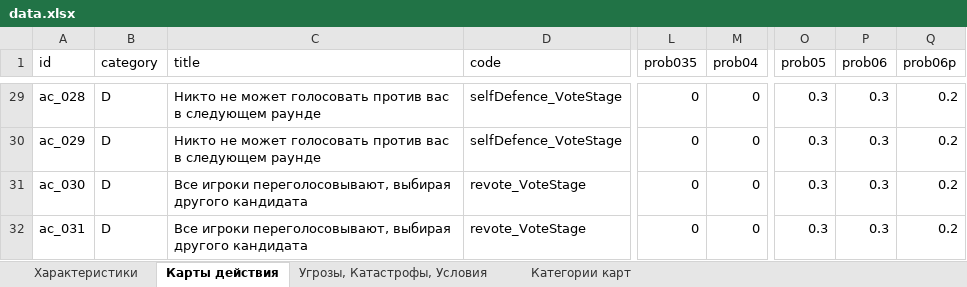
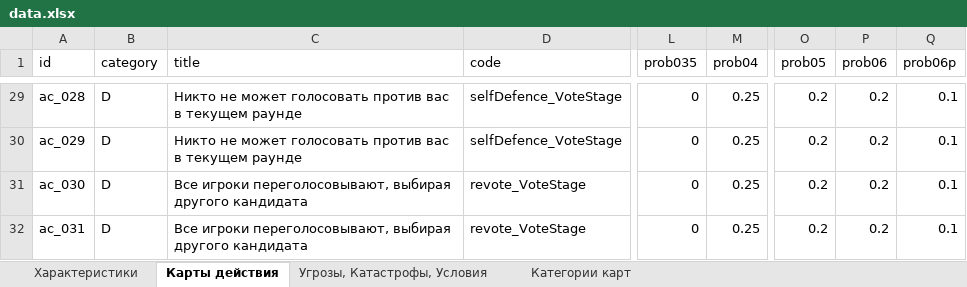
Before and after one commit to A1exanderKorn/bunker-online, an Excel workbook: server/data.xlsx, sheet Карты действия, drawn as a sheet; only a part is shown, gaps mark what is left out; values as stored, in another font and other column widths than the file's, no borders; the diff covers the shown part only; the diff names each change by its address in the sheet, - before the commit and + after, or states it on an @@ line.

```diff
--- a/server/data.xlsx (sheet Карты действия)
+++ b/server/data.xlsx (sheet Карты действия)
-C29:C30 (title): …вас в следующем раунде
+C29:C30 (title): …вас в текущем раунде
-M29:M32 (prob04): 0
+M29:M32 (prob04): 0.25
-O29:O32 (prob05): 0.3
+O29:O32 (prob05): 0.2
-P29:P32 (prob06): 0.3
+P29:P32 (prob06): 0.2
-Q29:Q32 (prob06p): 0.2
+Q29:Q32 (prob06p): 0.1
```
Also changed, not shown: 102 edited cells elsewhere in this sheet, sheet Характеристики, 11 other files.
